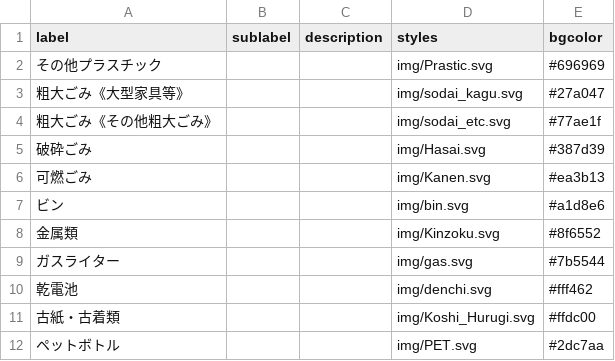
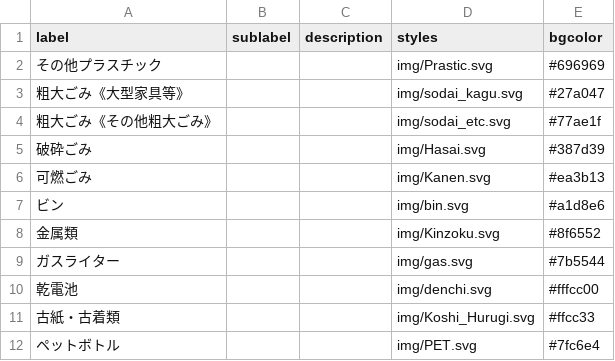
Before and after one commit to YuseiIto/5374, a CSV file: data/description.csv, drawn as a sheet.

Commit message:
Color Fix

```diff
--- a/data/description.csv
+++ b/data/description.csv
@@ -9,4 +9,4 @@ label,sublabel,description,styles,bgcolor
 ガスライター,,,img/gas.svg,#7b5544
-乾電池,,,img/denchi.svg,#fff462
-古紙・古着類,,,img/Koshi_Hurugi.svg,#ffdc00
-ペットボトル,,,img/PET.svg,#2dc7aa
+乾電池,,,img/denchi.svg,#fffcc00
+古紙・古着類,,,img/Koshi_Hurugi.svg,#ffcc33
+ペットボトル,,,img/PET.svg,#7fc6e4
```
